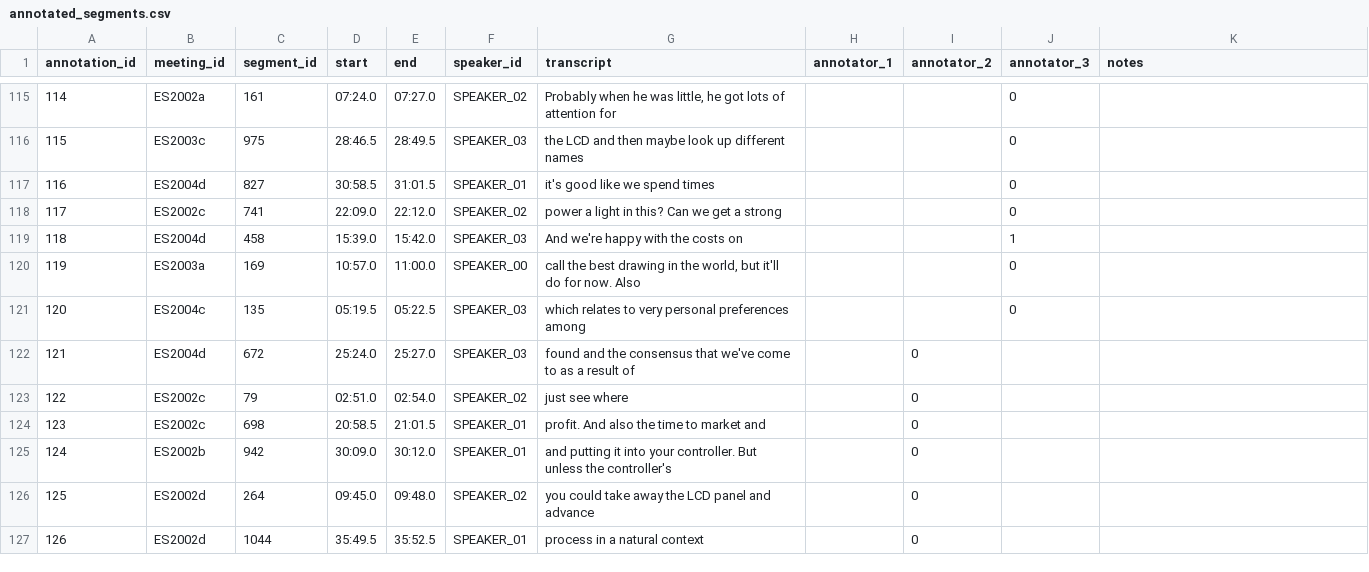
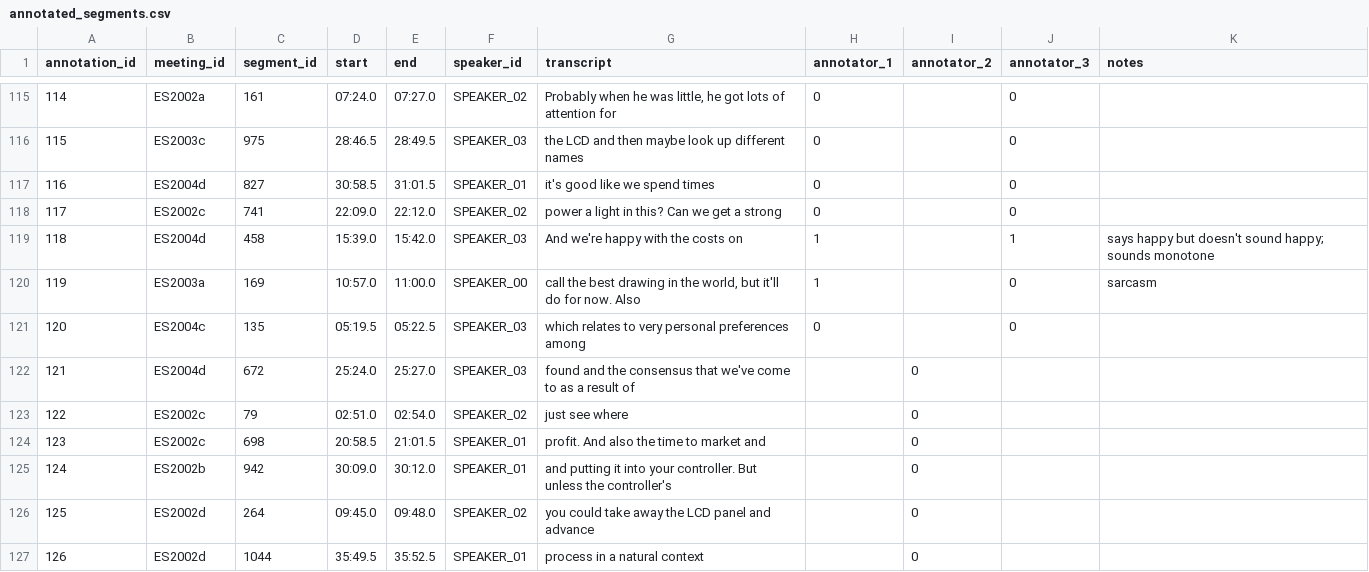
Before and after one commit to ak736/CSCI-535, a CSV file: annotations/annotated_segments.csv, drawn as a sheet; only a part is shown, gaps mark what is left out; the diff covers the shown part only.

```diff
--- a/annotations/annotated_segments.csv
+++ b/annotations/annotated_segments.csv
@@ -115,8 +115,8 @@ annotation_id,meeting_id,segment_id,start,end,speaker_id,transcript,annotator_1,
-114,ES2002a,161,07:24.0,07:27.0,SPEAKER_02,"Probably when he was little, he got lots of attention for",,,0,
-115,ES2003c,975,28:46.5,28:49.5,SPEAKER_03,the LCD and then maybe look up different names,,,0,
-116,ES2004d,827,30:58.5,31:01.5,SPEAKER_01,it's good like we spend times,,,0,
-117,ES2002c,741,22:09.0,22:12.0,SPEAKER_02,power a light in this? Can we get a strong,,,0,
-118,ES2004d,458,15:39.0,15:42.0,SPEAKER_03,And we're happy with the costs on,,,1,
-119,ES2003a,169,10:57.0,11:00.0,SPEAKER_00,"call the best drawing in the world, but it'll do for now. Also",,,0,
-120,ES2004c,135,05:19.5,05:22.5,SPEAKER_03,which relates to very personal preferences among,,,0,
+114,ES2002a,161,07:24.0,07:27.0,SPEAKER_02,"Probably when he was little, he got lots of attention for",0,,0,
+115,ES2003c,975,28:46.5,28:49.5,SPEAKER_03,the LCD and then maybe look up different names,0,,0,
+116,ES2004d,827,30:58.5,31:01.5,SPEAKER_01,it's good like we spend times,0,,0,
+117,ES2002c,741,22:09.0,22:12.0,SPEAKER_02,power a light in this? Can we get a strong,0,,0,
+118,ES2004d,458,15:39.0,15:42.0,SPEAKER_03,And we're happy with the costs on,1,,1,says happy but doesn't sound happy; sounds monotone
+119,ES2003a,169,10:57.0,11:00.0,SPEAKER_00,"call the best drawing in the world, but it'll do for now. Also",1,,0,sarcasm
+120,ES2004c,135,05:19.5,05:22.5,SPEAKER_03,which relates to very personal preferences among,0,,0,
 121,ES2004d,672,25:24.0,25:27.0,SPEAKER_03,found and the consensus that we've come to as a result of,,0,,
```
Also changed, not shown: 56 edited cells elsewhere in this file.
